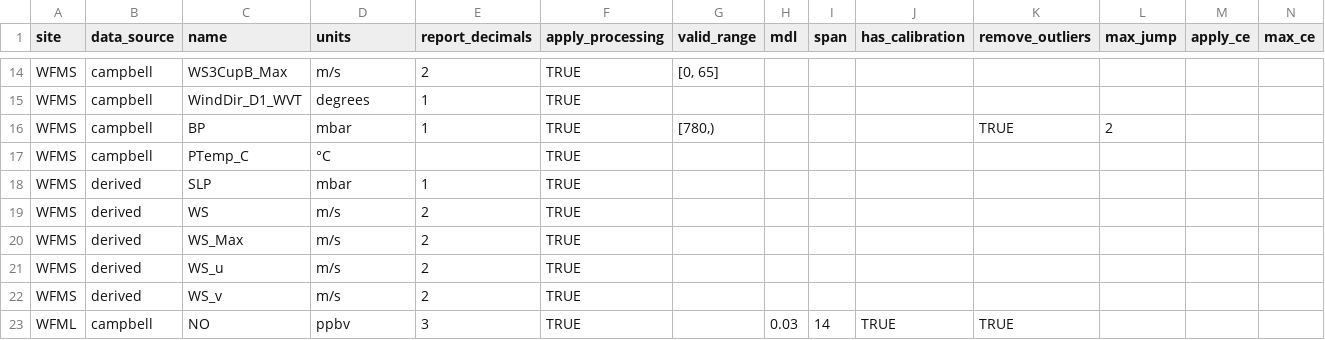
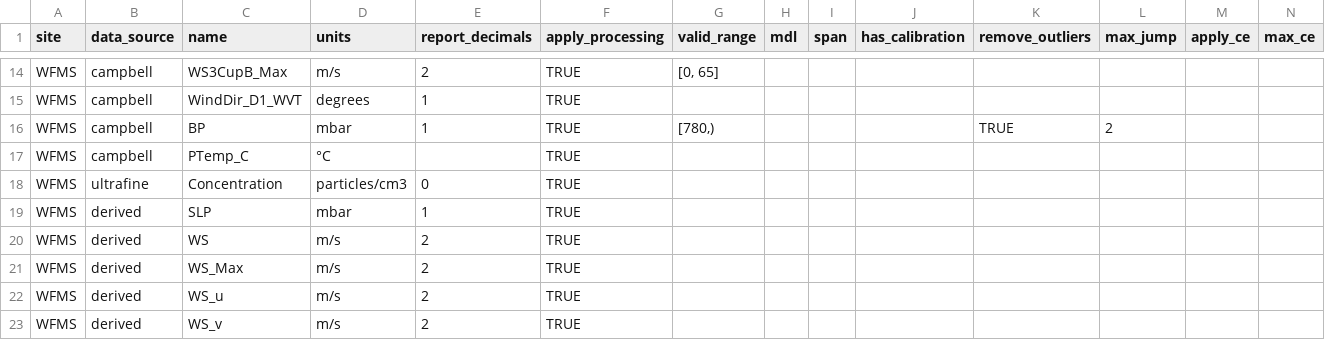
Before and after one commit to ASRCsoft/atmoschem.process, a CSV file: inst/extdata/measurement_types.csv, drawn as a sheet; only a part is shown, gaps mark what is left out; the shorter side is filled out with more unchanged rows.

Commit message:
Add ultrafine concentration to WFMS processing

```diff
--- a/inst/extdata/measurement_types.csv
+++ b/inst/extdata/measurement_types.csv
@@ -17,2 +17,3 @@ WFMS,campbell,BP,mbar,1,TRUE,"[780,)",,,,TRUE,2,,
 WFMS,campbell,PTemp_C,°C,,TRUE,,,,,,,,
+WFMS,ultrafine,Concentration,particles/cm3,0,TRUE,,,,,,,,
 WFMS,derived,SLP,mbar,1,TRUE,,,,,,,,
```
